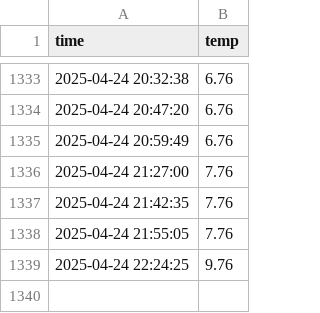
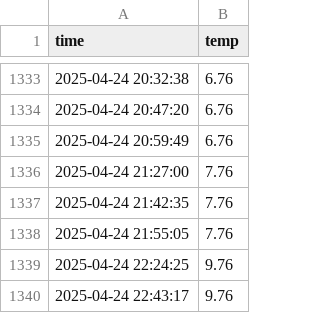
Before and after one commit to kitaeIm/seoul_weather_5m, a CSV file: seoul_weather.csv, drawn as a sheet; only a part is shown, gaps mark what is left out.

```diff
--- a/seoul_weather.csv
+++ b/seoul_weather.csv
@@ -1339 +1339,2 @@ time,temp
 2025-04-24 22:24:25,9.76
+2025-04-24 22:43:17,9.76
```
